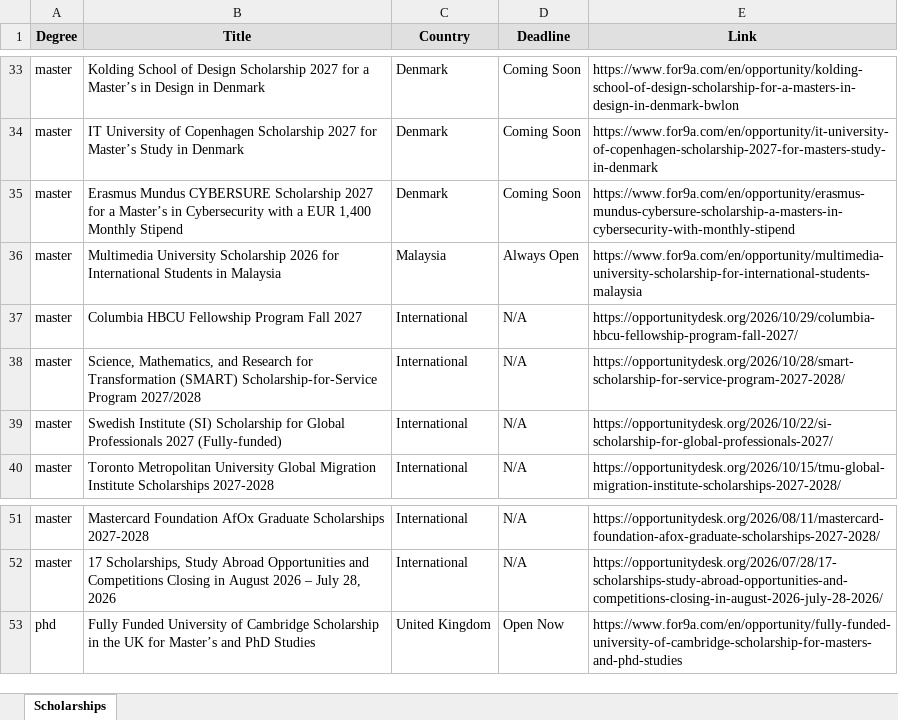
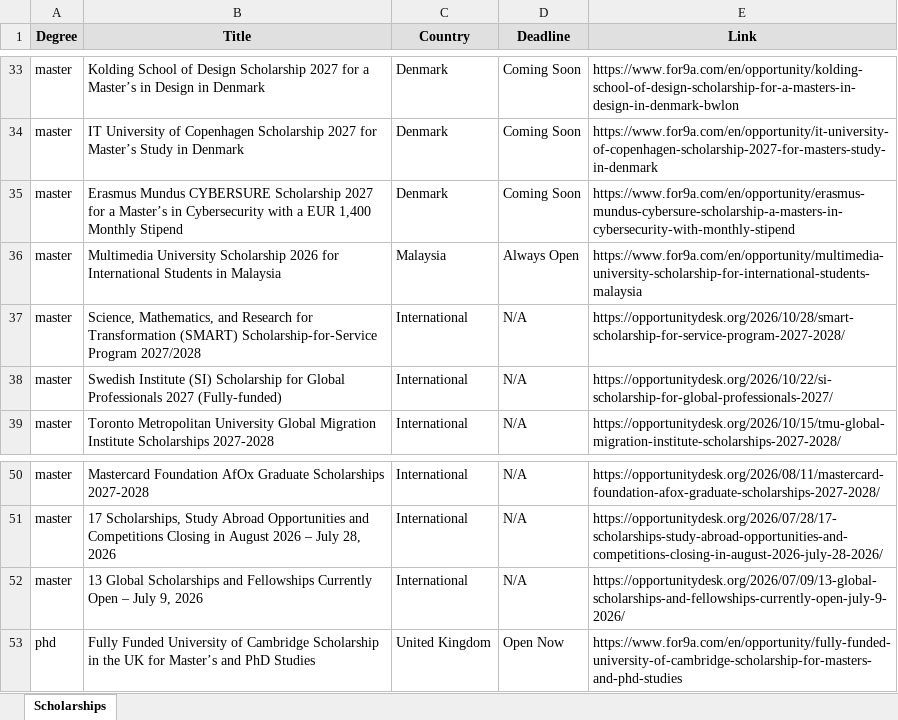
Before and after one commit to habibamer/scholarship-aggregator, an Excel workbook: scholarships.xlsx, sheet Scholarships, drawn as a sheet; only a part is shown, gaps mark what is left out; values as stored, in another font and other column widths than the file's, no borders; removed rows and columns are numbered as before the commit, all else as after; the diff names each change by its address in the sheet, - before the commit and + after, or states it on an @@ line.

```diff
--- a/scholarships.xlsx (sheet Scholarships)
+++ b/scholarships.xlsx (sheet Scholarships)
-row 37: master | Columbia HBCU Fellowship Program Fall 2027 | International | N/A | https://opportunitydesk.org/2026/10/29/columbia-hbcu-fellowship-program-fall-2027/
+row 52: master | 13 Global Scholarships and Fellowships Currently Open – July 9, 2026 | International | N/A | https://opportunitydesk.org/2026/07/09/13-global-scholarships-and-fellowships-currently-open-july-9-2026/
```
Also changed, not shown: 1 other file.
